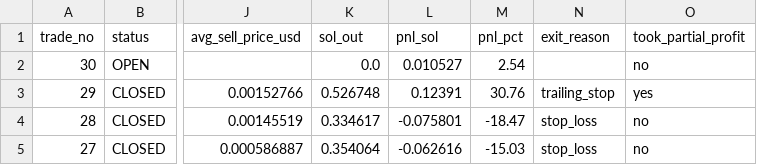
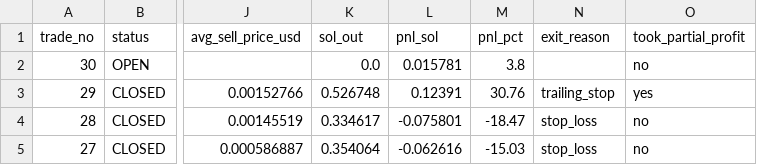
Before and after one commit to ajeebabdulazeez/solana-paper-trader, a CSV file: data/trades.csv, drawn as a sheet; only a part is shown, gaps mark what is left out; the diff names each change by its address in the sheet, - before the commit and + after, or states it on an @@ line.

```diff
--- a/data/trades.csv
+++ b/data/trades.csv
-L2 (pnl_sol): 0.010527
+L2 (pnl_sol): 0.015781
-M2 (pnl_pct): 2.54
+M2 (pnl_pct): 3.8
```
Also changed, not shown: 7 other files.
